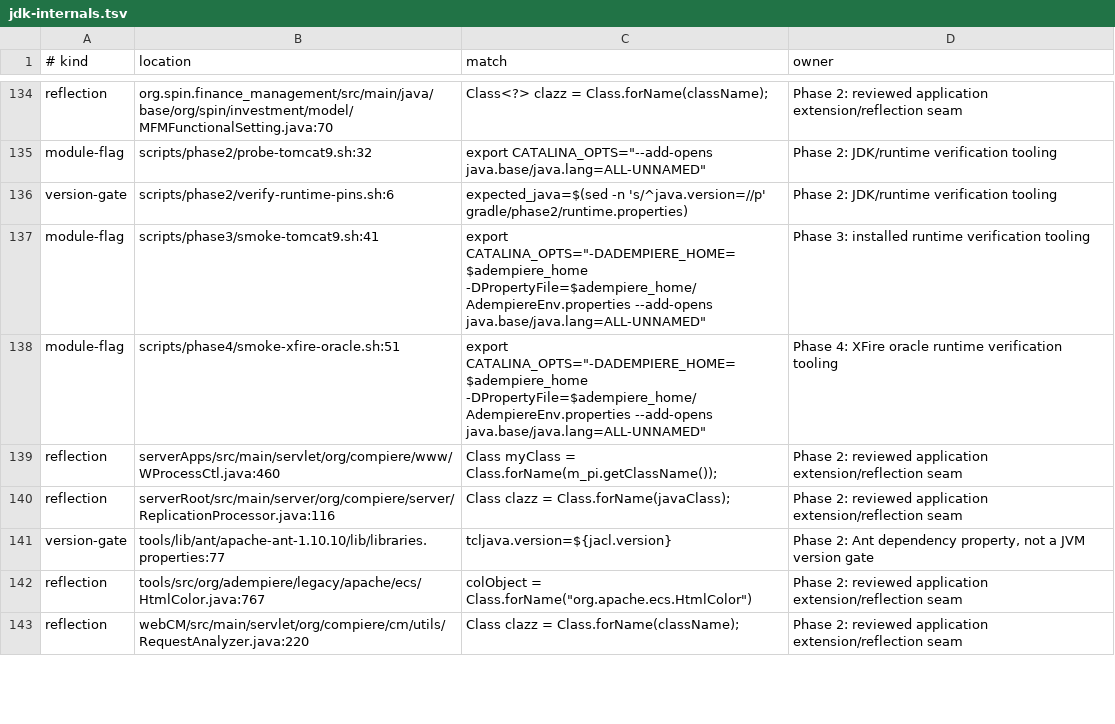
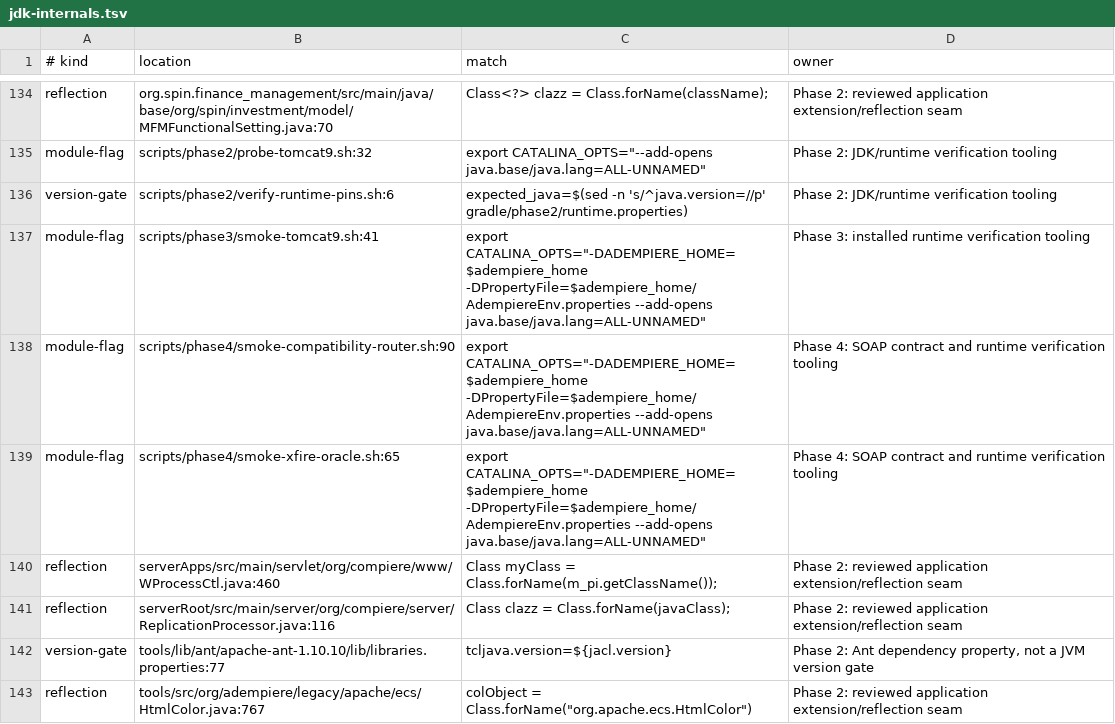
Before and after one commit to samqbush/adempiere2, a TSV file: gradle/phase2/jdk-internals.tsv, drawn as a sheet; only a part is shown, gaps mark what is left out; the shorter side is filled out with more unchanged rows.

```diff
--- a/gradle/phase2/jdk-internals.tsv
+++ b/gradle/phase2/jdk-internals.tsv
@@ -137,3 +137,4 @@ version-gate	scripts/phase2/verify-runtime-pins.sh:6	expected_java=$(sed -n 's/^
 module-flag	scripts/phase3/smoke-tomcat9.sh:41	export CATALINA_OPTS="-DADEMPIERE_HOME=$adempiere_home -DPropertyFile=$adempiere_home/AdempiereEnv.properties --add-opens java.base/java.lang=ALL-UNNAMED"	Phase 3: installed runtime verification tooling
-module-flag	scripts/phase4/smoke-xfire-oracle.sh:51	export CATALINA_OPTS="-DADEMPIERE_HOME=$adempiere_home -DPropertyFile=$adempiere_home/AdempiereEnv.properties --add-opens java.base/java.lang=ALL-UNNAMED"	Phase 4: XFire oracle runtime verification tooling
+module-flag	scripts/phase4/smoke-compatibility-router.sh:90	export CATALINA_OPTS="-DADEMPIERE_HOME=$adempiere_home -DPropertyFile=$adempiere_home/AdempiereEnv.properties --add-opens java.base/java.lang=ALL-UNNAMED"	Phase 4: SOAP contract and runtime verification tooling
+module-flag	scripts/phase4/smoke-xfire-oracle.sh:65	export CATALINA_OPTS="-DADEMPIERE_HOME=$adempiere_home -DPropertyFile=$adempiere_home/AdempiereEnv.properties --add-opens java.base/java.lang=ALL-UNNAMED"	Phase 4: SOAP contract and runtime verification tooling
 reflection	serverApps/src/main/servlet/org/compiere/www/WProcessCtl.java:460	Class myClass = Class.forName(m_pi.getClassName()); 	Phase 2: reviewed application extension/reflection seam
```
